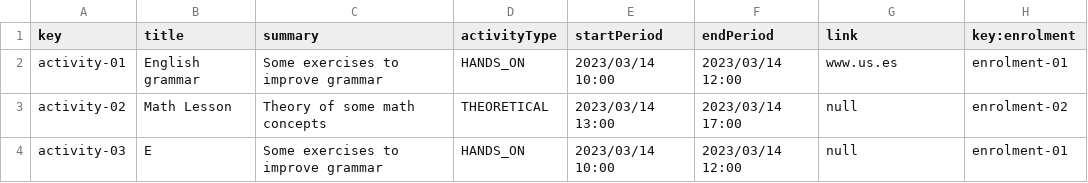
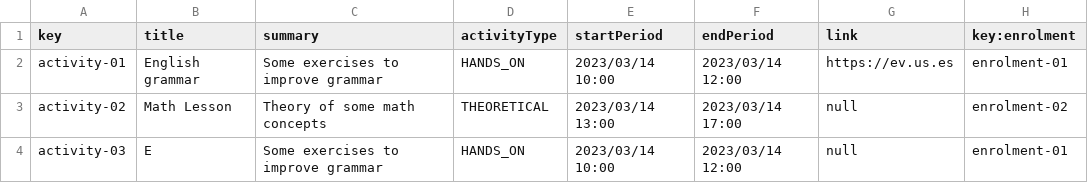
Before and after one commit to alejandromd/Acme-L3-D02, a CSV file: src/main/webapp/WEB-INF/resources/sample-data/activity.csv, drawn as a sheet; only a part is shown.

```diff
--- a/src/main/webapp/WEB-INF/resources/sample-data/activity.csv
+++ b/src/main/webapp/WEB-INF/resources/sample-data/activity.csv
@@ -1,3 +1,3 @@
 key,title,summary,activityType,startPeriod,endPeriod,link,key:enrolment
-activity-01,English grammar,Some exercises to improve grammar,HANDS_ON,2023/03/14 10:00,2023/03/14 12:00,www.us.es,enrolment-01
+activity-01,English grammar,Some exercises to improve grammar,HANDS_ON,2023/03/14 10:00,2023/03/14 12:00,https://ev.us.es,enrolment-01
 activity-02,Math Lesson,Theory of some math concepts,THEORETICAL,2023/03/14 13:00,2023/03/14 17:00,null,enrolment-02
```
Also changed, not shown: src/main/webapp/WEB-INF/resources/sample-data/enrolment.csv, src/main/webapp/WEB-INF/resources/sample-data/student.csv, 1 other file.
